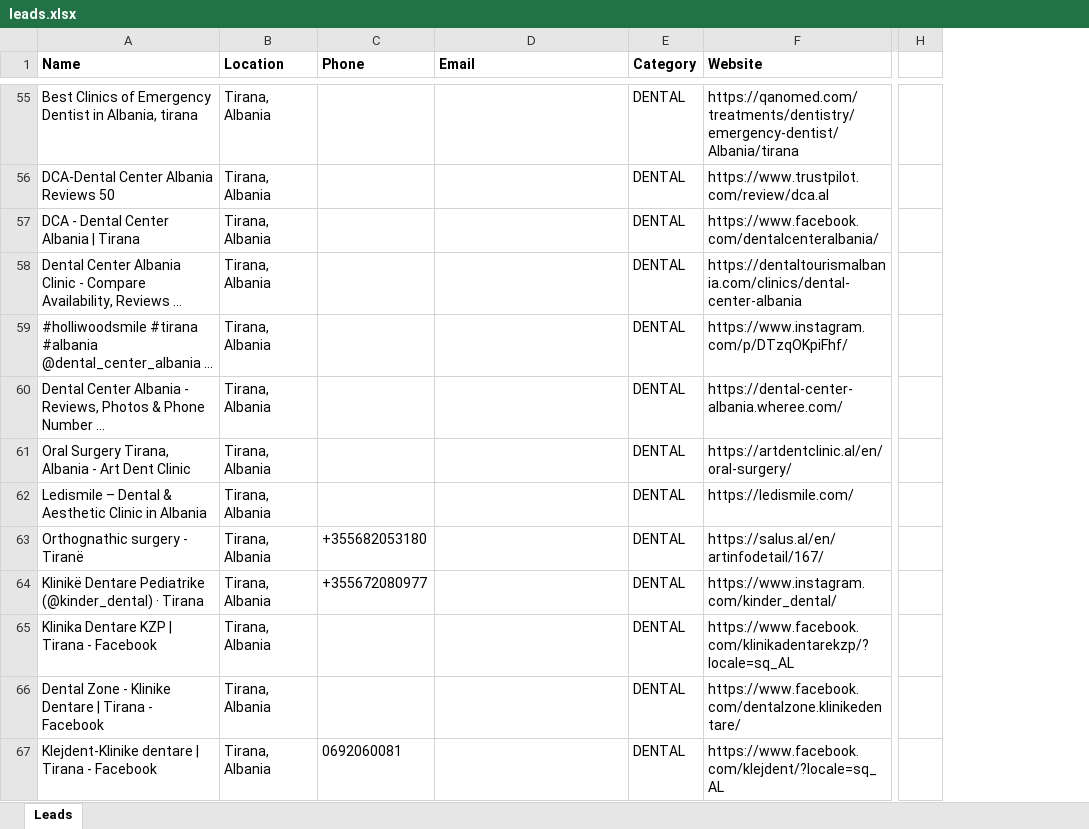
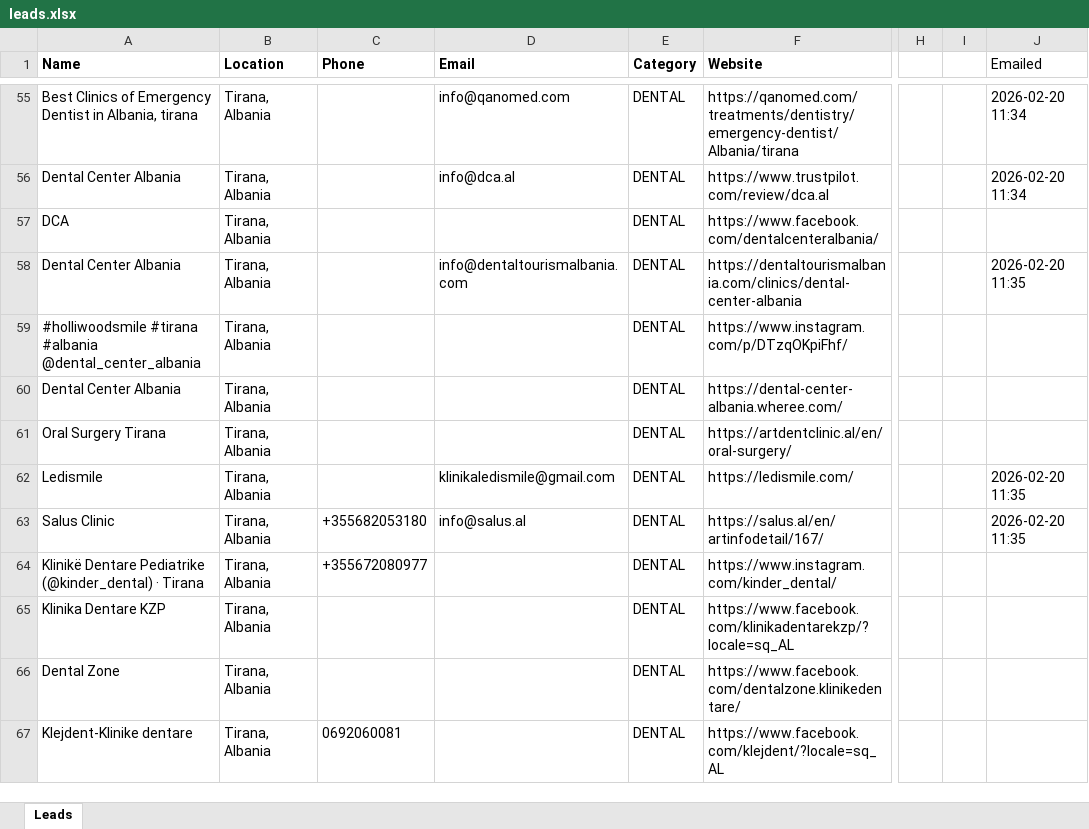
Before and after one commit to jonidajci33/airbnb_advertiser, an Excel workbook: leads.xlsx, sheet Leads, drawn as a sheet; only a part is shown, gaps mark what is left out; values as stored, in another font and other column widths than the file's, no borders; the diff covers the shown part only; the diff names each change by its address in the sheet, - before the commit and + after, or states it on an @@ line.

```diff
--- a/leads.xlsx (sheet Leads)
+++ b/leads.xlsx (sheet Leads)
+column I, empty
+column J (Emailed), rows 55-63: 2026-02-20 11:34 | 2026-02-20 11:34 |  | 2026-02-20 11:35 |  |  |  | 2026-02-20 11:35 | 2026-02-20 11:35
-D55 (Email): (empty)
+D55 (Email): info@qanomed.com
-A56 (Name): DCA-Dental Center Albania Reviews 50
+A56 (Name): Dental Center Albania
-D56 (Email): (empty)
+D56 (Email): info@dca.al
-A57 (Name): DCA - Dental Center Albania | Tirana
+A57 (Name): DCA
-A58 (Name): Dental Center Albania Clinic - Compare Availability, Reviews ...
+A58 (Name): Dental Center Albania
-D58 (Email): (empty)
+D58 (Email): info@dentaltourismalbania.com
-A59 (Name): …#albania @dental_center_albania ...
+A59 (Name): …#albania @dental_center_albania
-A60 (Name): Dental Center Albania - Reviews, Photos & Phone Number ...
+A60 (Name): Dental Center Albania
-A61 (Name): Oral Surgery Tirana, Albania - Art Dent Clinic
+A61 (Name): Oral Surgery Tirana
-A62 (Name): Ledismile – Dental & Aesthetic Clinic in Albania
+A62 (Name): Ledismile
-D62 (Email): (empty)
+D62 (Email): klinikaledismile@gmail.com
-A63 (Name): Orthognathic surgery - Tiranë
+A63 (Name): Salus Clinic
-D63 (Email): (empty)
+D63 (Email): info@salus.al
-A65 (Name): Klinika Dentare KZP | Tirana - Facebook
+A65 (Name): Klinika Dentare KZP
-A66 (Name): Dental Zone - Klinike Dentare | Tirana - Facebook
+A66 (Name): Dental Zone
-A67 (Name): Klejdent-Klinike dentare | Tirana - Facebook
+A67 (Name): Klejdent-Klinike dentare
```
Also changed, not shown: 327 edited cells elsewhere in this sheet, 5 other files.
